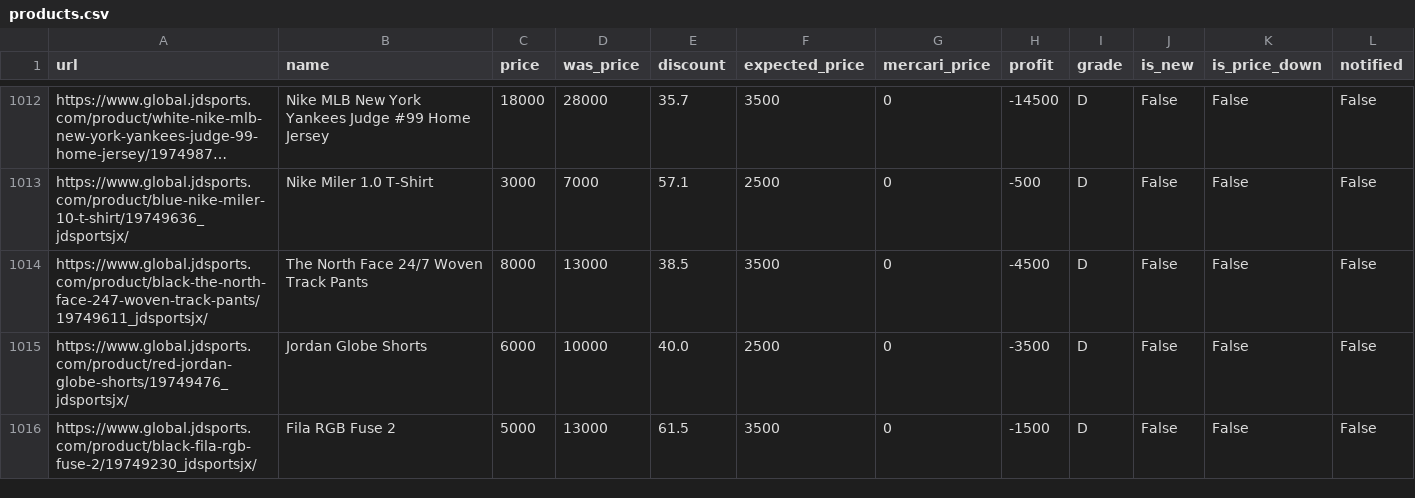
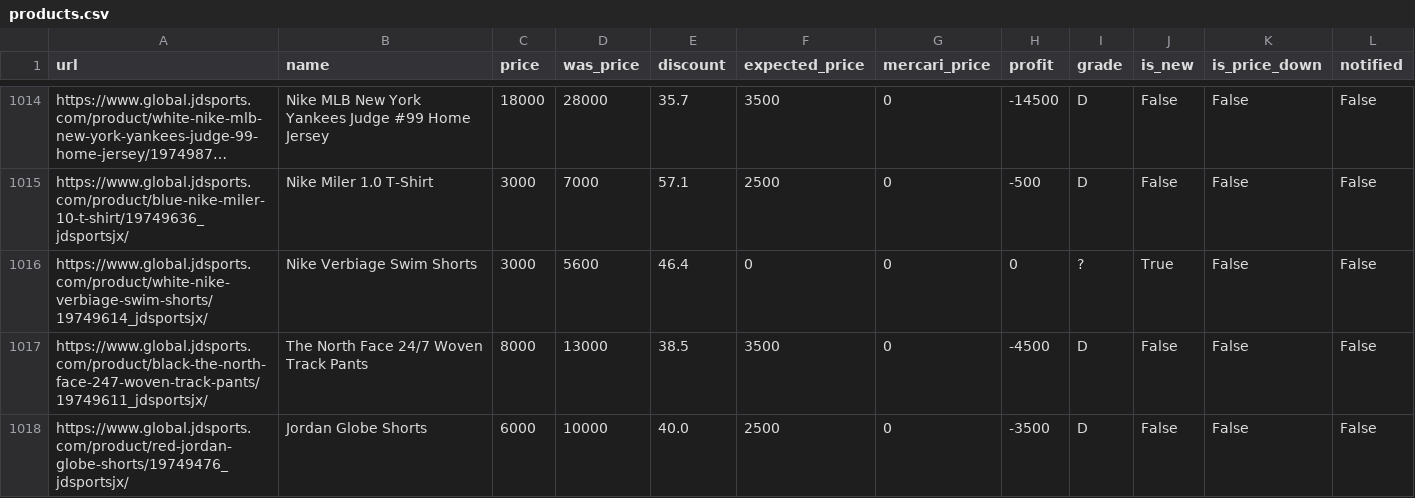
Before and after one commit to stonesidebear/jd-monitor, a CSV file: data/csv/products.csv, drawn as a sheet; only a part is shown, gaps mark what is left out; the shorter side is filled out with more unchanged rows; long unchanged cells end in …; the diff covers the shown part only; the diff names each change by its address in the sheet, - before the commit and + after, or states it on an @@ line.

```diff
--- a/data/csv/products.csv
+++ b/data/csv/products.csv
+row 1016: https://www.global.jdsports.com/product/white-nike-verbiage-swim-shorts/19749614_jdsportsjx/ | Nike Verbiage Swim Shorts | 3000 | 5600 | 46.4 | 0 | 0 | 0 | ? | True | False | False
```
Also changed, not shown: 7 added rows, 8 removed rows and 4 moved rows elsewhere in this file, 3 other files.
